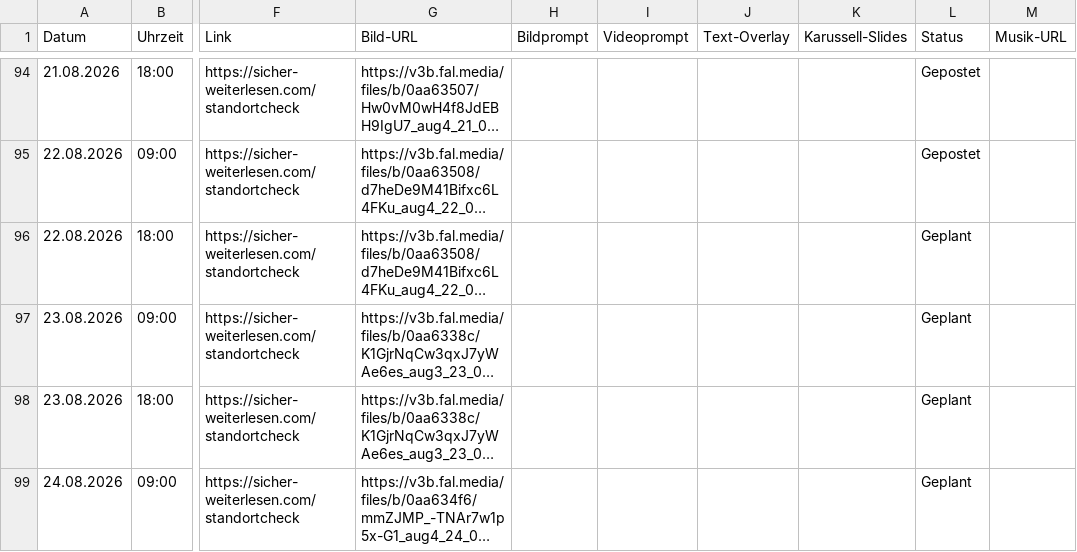
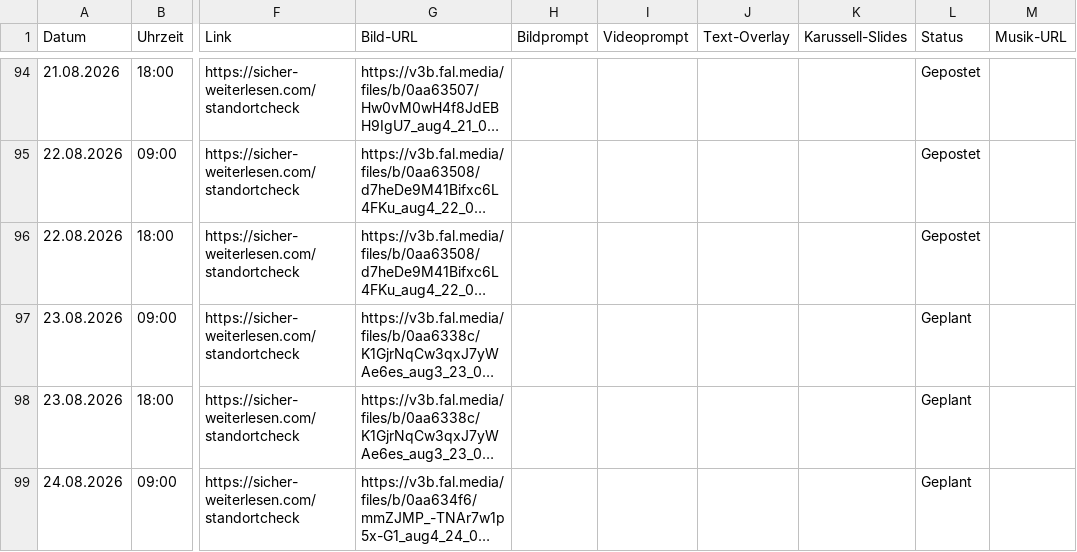
Before and after one commit to anstock-58/instagram-autopilot, a CSV file: outputs/contentplan_business_und_spirit_august_v2.csv, drawn as a sheet; only a part is shown, gaps mark what is left out; long unchanged cells end in …; the diff names each change by its address in the sheet, - before the commit and + after, or states it on an @@ line.

Commit message:
Auto: Business-und-Spirit Reel gepostet 22.08.2026

```diff
--- a/outputs/contentplan_business_und_spirit_august_v2.csv
+++ b/outputs/contentplan_business_und_spirit_august_v2.csv
-L96 (Status): Geplant
+L96 (Status): Gepostet
```
